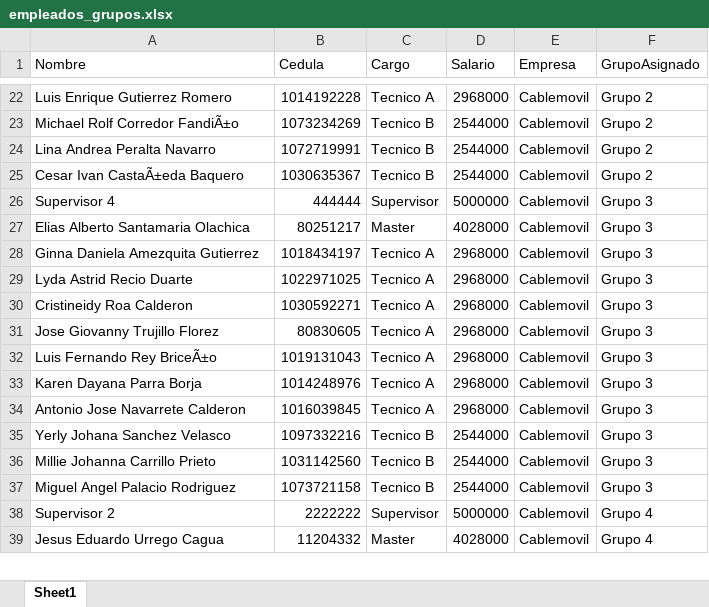
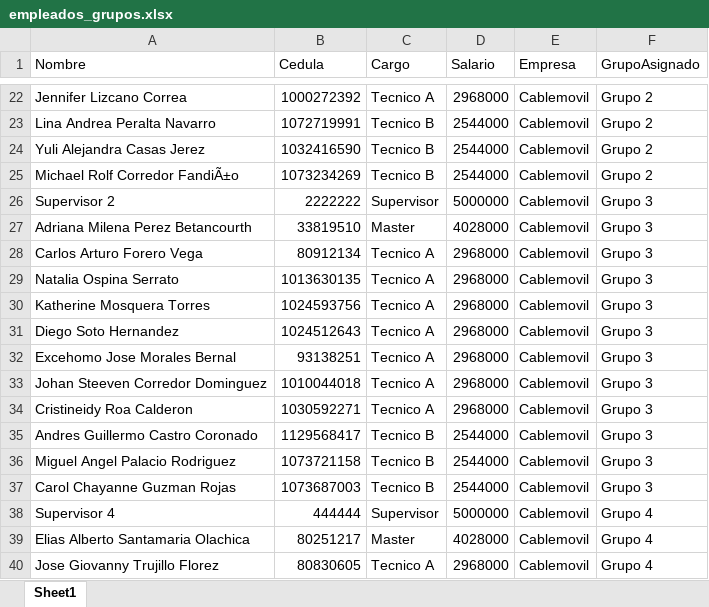
Before and after one commit to RichGuep/MovilGo, an Excel workbook: empleados_grupos.xlsx, sheet Sheet1, drawn as a sheet; only a part is shown, gaps mark what is left out; values as stored, in another font and other column widths than the file's, no borders; removed rows and columns are numbered as before the commit, all else as after; the diff covers the shown part only; the diff names each change by its address in the sheet, - before the commit and + after, or states it on an @@ line.

```diff
--- a/empleados_grupos.xlsx (sheet Sheet1)
+++ b/empleados_grupos.xlsx (sheet Sheet1)
-A22 (Nombre): Luis Enrique Gutierrez Romero
+A22 (Nombre): Jennifer Lizcano Correa
-B22 (Cedula): 1014192228
+B22 (Cedula): 1000272392
@@ row 24 moved to row 23: Lina Andrea Peralta Navarro @@
+row 24: Yuli Alejandra Casas Jerez | 1032416590 | Tecnico B | 2544000 | Cablemovil | Grupo 2
-row 25: Cesar Ivan CastaÃ±eda Baquero | 1030635367 | Tecnico B | 2544000 | Cablemovil | Grupo 2
-A26 (Nombre): Supervisor 4
+A26 (Nombre): Supervisor 2
-B26 (Cedula): 444444
+B26 (Cedula): 2222222
-A27 (Nombre): Elias Alberto Santamaria Olachica
+A27 (Nombre): Adriana Milena Perez Betancourth
-B27 (Cedula): 80251217
+B27 (Cedula): 33819510
+row 28: Carlos Arturo Forero Vega | 80912134 | Tecnico A | 2968000 | Cablemovil | Grupo 3
-A29 (Nombre): Ginna Daniela Amezquita Gutierrez
+A29 (Nombre): Natalia Ospina Serrato
-B29 (Cedula): 1018434197
+B29 (Cedula): 1013630135
-A30 (Nombre): Lyda Astrid Recio Duarte
+A30 (Nombre): Katherine Mosquera Torres
-B30 (Cedula): 1022971025
+B30 (Cedula): 1024593756
+row 31: Diego Soto Hernandez | 1024512643 | Tecnico A | 2968000 | Cablemovil | Grupo 3
+row 32: Excehomo Jose Morales Bernal | 93138251 | Tecnico A | 2968000 | Cablemovil | Grupo 3
+row 33: Johan Steeven Corredor Dominguez | 1010044018 | Tecnico A | 2968000 | Cablemovil | Grupo 3
-row 31: Jose Giovanny Trujillo Florez | 80830605 | Tecnico A | 2968000 | Cablemovil | Grupo 3
-row 32: Luis Fernando Rey BriceÃ±o | 1019131043 | Tecnico A | 2968000 | Cablemovil | Grupo 3
-row 33: Karen Dayana Parra Borja | 1014248976 | Tecnico A | 2968000 | Cablemovil | Grupo 3
-row 34: Antonio Jose Navarrete Calderon | 1016039845 | Tecnico A | 2968000 | Cablemovil | Grupo 3
-row 35: Yerly Johana Sanchez Velasco | 1097332216 | Tecnico B | 2544000 | Cablemovil | Grupo 3
-A35 (Nombre): Millie Johanna Carrillo Prieto
+A35 (Nombre): Andres Guillermo Castro Coronado
-B35 (Cedula): 1031142560
+B35 (Cedula): 1129568417
+row 37: Carol Chayanne Guzman Rojas | 1073687003 | Tecnico B | 2544000 | Cablemovil | Grupo 3
-A38 (Nombre): Supervisor 2
+A38 (Nombre): Supervisor 4
-B38 (Cedula): 2222222
+B38 (Cedula): 444444
-A39 (Nombre): Jesus Eduardo Urrego Cagua
+A39 (Nombre): Elias Alberto Santamaria Olachica
-B39 (Cedula): 11204332
+B39 (Cedula): 80251217
+row 40: Jose Giovanny Trujillo Florez | 80830605 | Tecnico A | 2968000 | Cablemovil | Grupo 4
```
Also changed, not shown: 4 added rows, 5 removed rows, 1 moved row and 34 edited cells elsewhere in this sheet.
